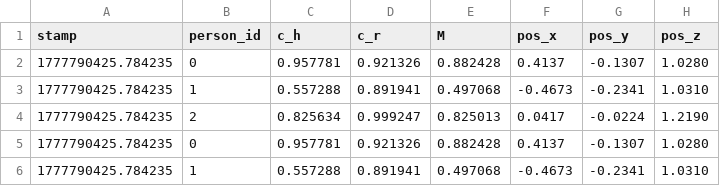
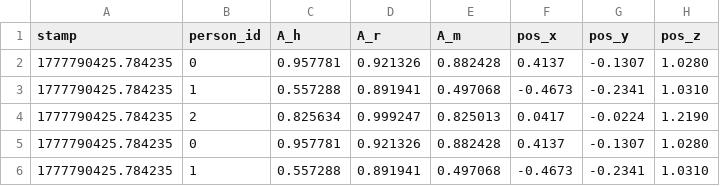
Before and after one commit to JHermosillaD/datasets, a CSV file: attention_log.csv, drawn as a sheet; only a part is shown; the diff names each change by its address in the sheet, - before the commit and + after, or states it on an @@ line.

```diff
--- a/attention_log.csv
+++ b/attention_log.csv
-C1: c_h
+C1: A_h
-D1: c_r
+D1: A_r
-E1: M
+E1: A_m
```
